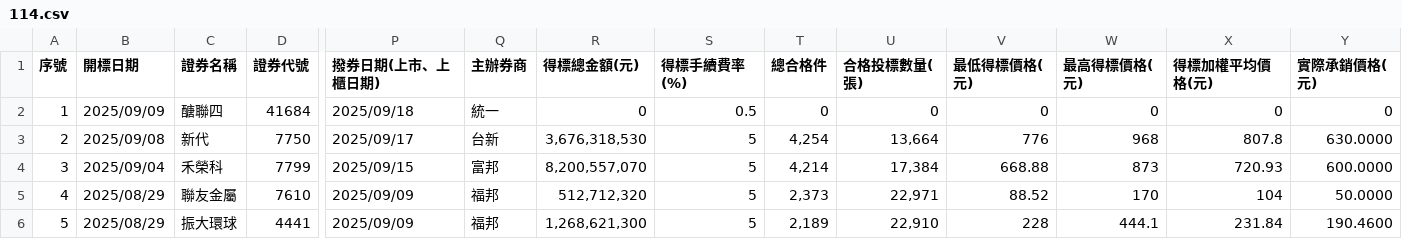
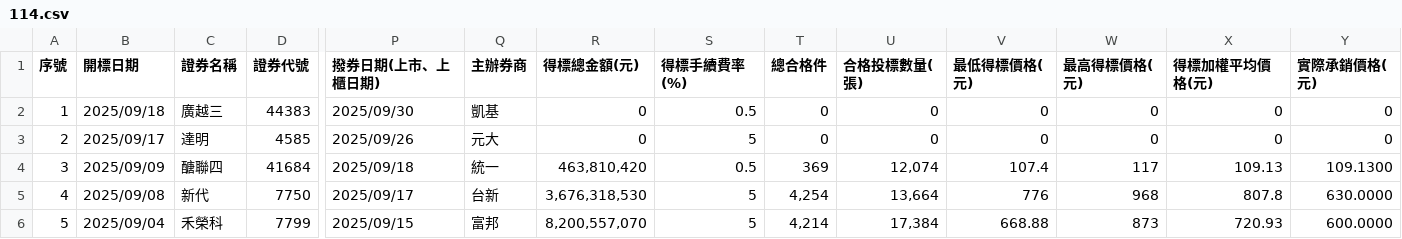
Before and after one commit to Aryido/auction, a CSV file: years/114.csv, drawn as a sheet; only a part is shown, gaps mark what is left out; the shorter side is filled out with more unchanged rows; addresses are those after the commit; rows hold the shown columns only; the diff names each change by its address in the sheet, - before the commit and + after, or states it on an @@ line.

```diff
--- a/years/114.csv
+++ b/years/114.csv
+row 2: 1 | 2025/09/18 | 廣越三 | 44383 | 2025/09/30 | 凱基 | 0 | 0.5 | 0 | 0 | 0 | 0 | 0 | 0
+row 3: 2 | 2025/09/17 | 達明 | 4585 | 2025/09/26 | 元大 | 0 | 5 | 0 | 0 | 0 | 0 | 0 | 0
@@ column A (序號) renumbered from row 4 down @@
-R4 (得標總金額(元)): 0
+R4 (得標總金額(元)): 463,810,420
-T4 (總合格件): 0
+T4 (總合格件): 369
-U4 (合格投標數量(張)): 0
+U4 (合格投標數量(張)): 12,074
-V4 (最低得標價格(元)): 0
+V4 (最低得標價格(元)): 107.4
-W4 (最高得標價格(元)): 0
+W4 (最高得標價格(元)): 117
-X4 (得標加權平均價格(元)): 0
+X4 (得標加權平均價格(元)): 109.13
-Y4 (實際承銷價格(元)): 0
+Y4 (實際承銷價格(元)): 109.1300
```
Also changed, not shown: years/final/merged.csv.
